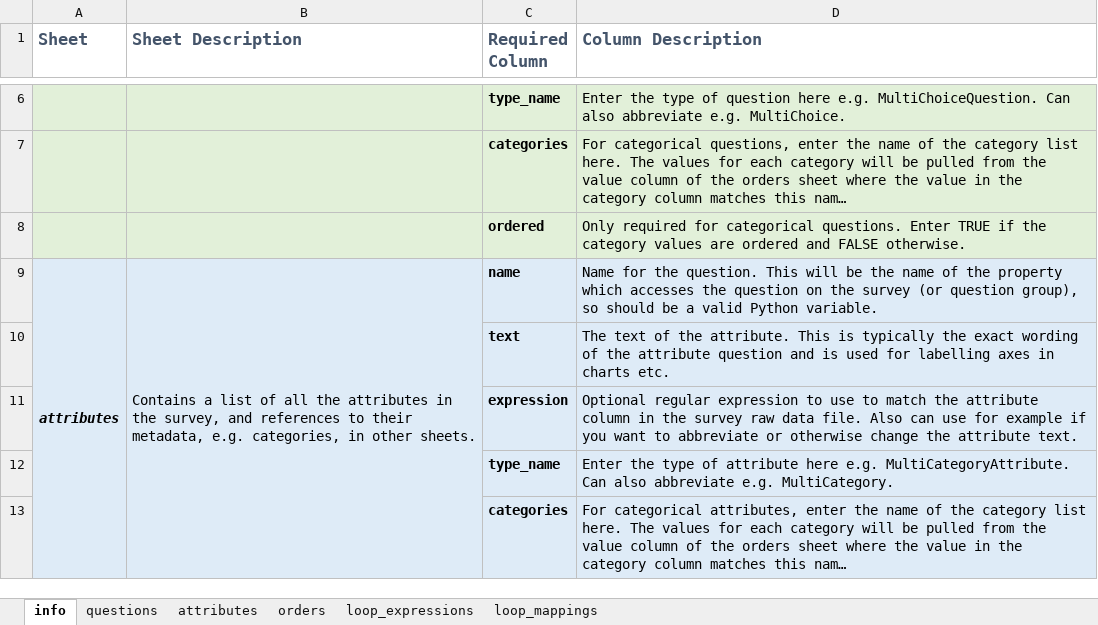
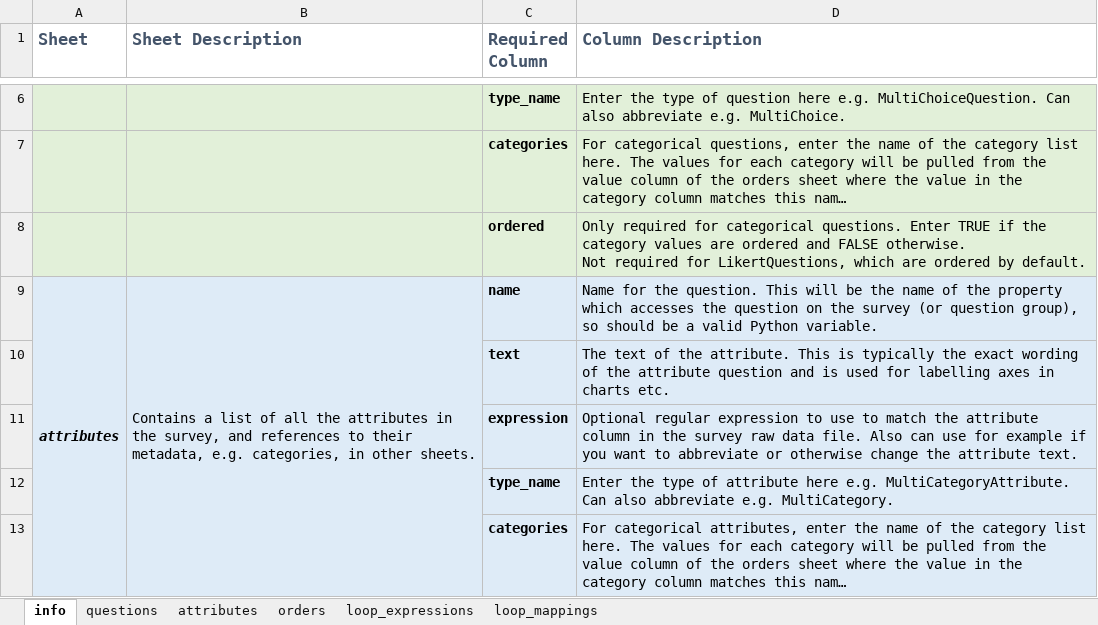
Before and after one commit to vahndi/quant-survey, an Excel workbook: templates/survey-metadata-template.xlsx, sheet info, drawn as a sheet; only a part is shown, gaps mark what is left out; long unchanged cells end in …; values as stored, in another font and other column widths than the file's, no borders; ↵ is a line break in a cell; the diff names each change by its address in the sheet, - before the commit and + after, or states it on an @@ line.

```diff
--- a/templates/survey-metadata-template.xlsx (sheet info)
+++ b/templates/survey-metadata-template.xlsx (sheet info)
-D8 (Column Description): …FALSE otherwise.
+D8 (Column Description): …FALSE otherwise. ↵ Not required for LikertQuestions, which are ordered by default.
```
Also changed, not shown: 15 other files.
